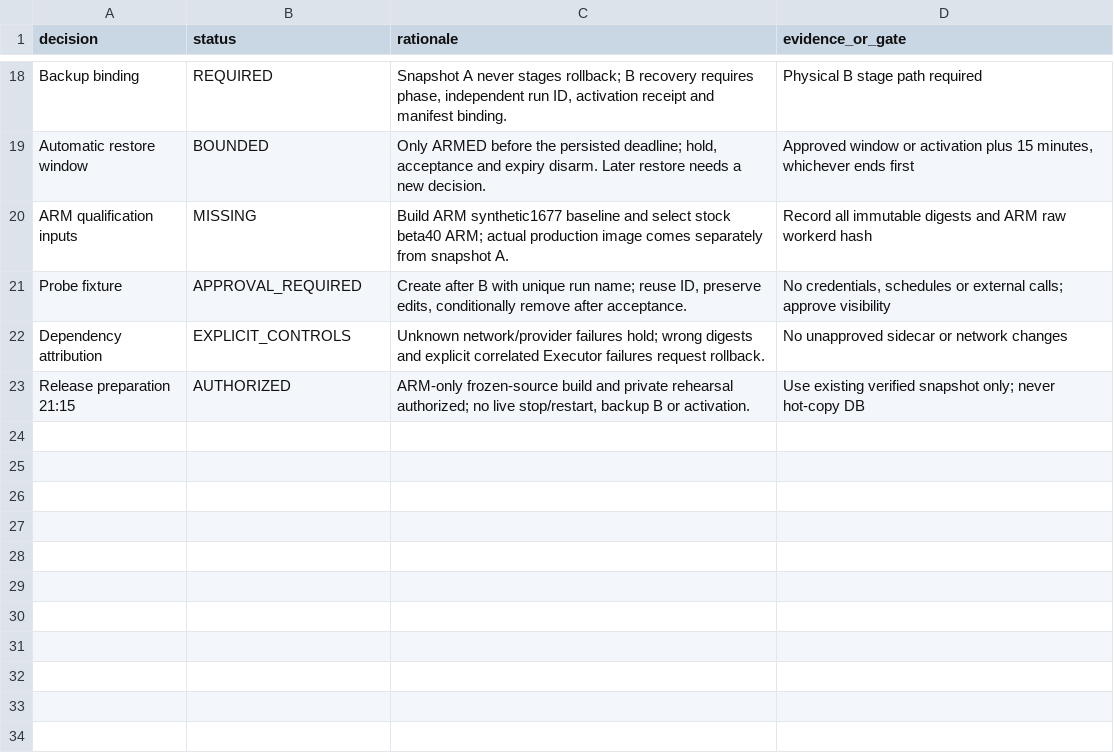
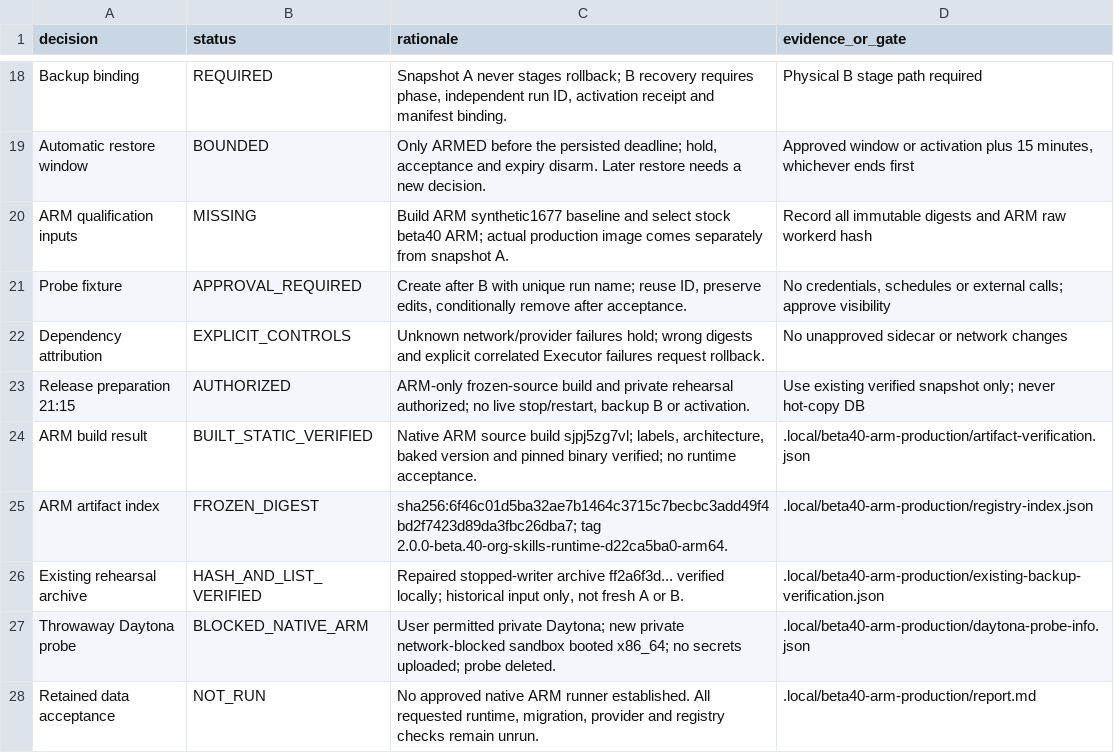
Before and after one commit to Minoo7/executor-selfhost-op, a TSV file: plans/self-host-beta40-decisions.tsv, drawn as a sheet; only a part is shown, gaps mark what is left out; the diff names each change by its address in the sheet, - before the commit and + after, or states it on an @@ line.

Commit message:
docs(self-host): record ARM artifact and private runner blocker
Agent-Thread-Id: 01a1c7a1-1958-7a52-9c56-89b911cb6d3c

```diff
--- a/plans/self-host-beta40-decisions.tsv
+++ b/plans/self-host-beta40-decisions.tsv
+row 24: ARM build result | BUILT_STATIC_VERIFIED | Native ARM source build sjpj5zg7vl; labels, architecture, baked version and pinned binary verified; no runtime acceptance. | .local/beta40-arm-production/artifact-verification.json
+row 25: ARM artifact index | FROZEN_DIGEST | sha256:6f46c01d5ba32ae7b1464c3715c7becbc3add49f4bd2f7423d89da3fbc26dba7; tag 2.0.0-beta.40-org-skills-runtime-d22ca5ba0-arm64. | .local/beta40-arm-production/registry-index.json
+row 26: Existing rehearsal archive | HASH_AND_LIST_VERIFIED | Repaired stopped-writer archive ff2a6f3d... verified locally; historical input only, not fresh A or B. | .local/beta40-arm-production/existing-backup-verification.json
+row 27: Throwaway Daytona probe | BLOCKED_NATIVE_ARM | User permitted private Daytona; new private network-blocked sandbox booted x86_64; no secrets uploaded; probe deleted. | .local/beta40-arm-production/daytona-probe-info.json
+row 28: Retained data acceptance | NOT_RUN | No approved native ARM runner established. All requested runtime, migration, provider and registry checks remain unrun. | .local/beta40-arm-production/report.md
```
Also changed, not shown: 1 other file.
